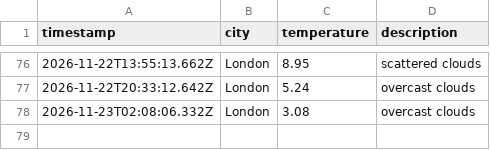
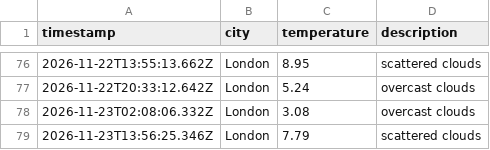
Before and after one commit to AnnaS120/weather_dataOps, a CSV file: data/weather_log.csv, drawn as a sheet; only a part is shown, gaps mark what is left out.

```diff
--- a/data/weather_log.csv
+++ b/data/weather_log.csv
@@ -78 +78,2 @@ timestamp,city,temperature,description
 2026-11-23T02:08:06.332Z,London,3.08,overcast clouds
+2026-11-23T13:56:25.346Z,London,7.79,scattered clouds
```
Also changed, not shown: 1 other file.
